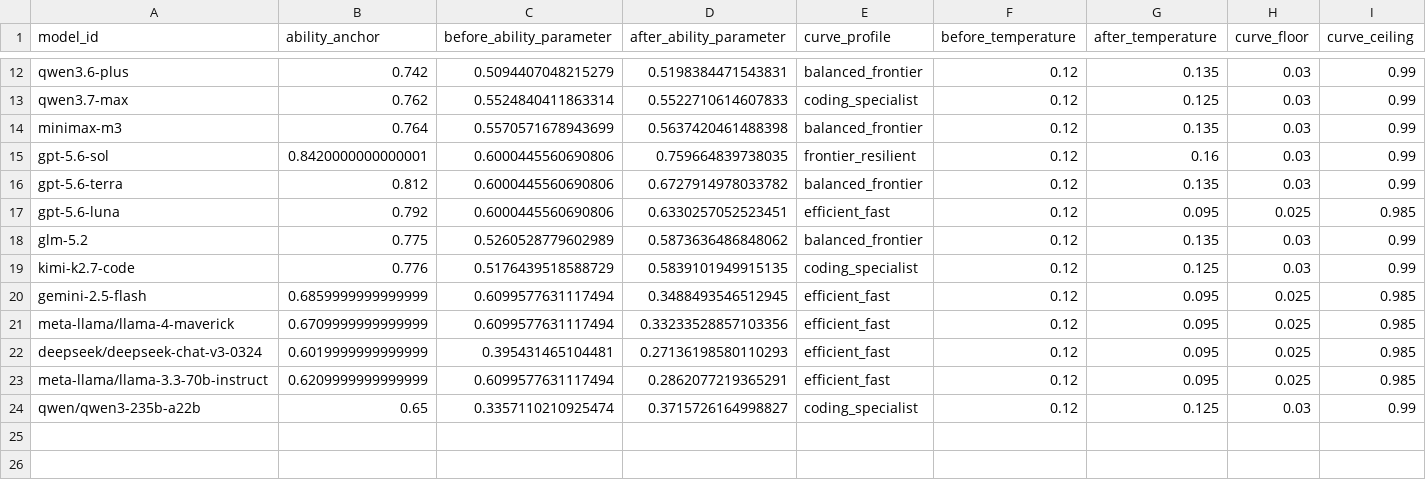
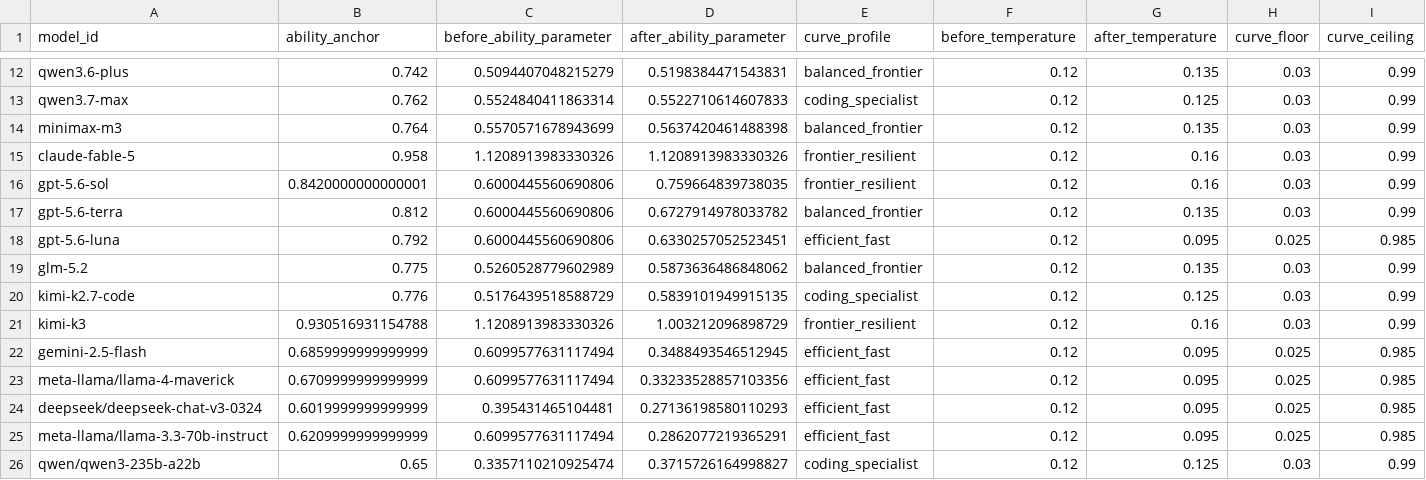
Before and after one commit to jerry0012009/ClawRouter, a CSV file: research/quality-curves/acu-demo/phase2b-product/curve_profile_parameters.csv, drawn as a sheet; only a part is shown, gaps mark what is left out; rows hold the shown columns only; the diff names each change by its address in the sheet, - before the commit and + after, or states it on an @@ line.

```diff
--- a/research/quality-curves/acu-demo/phase2b-product/curve_profile_parameters.csv
+++ b/research/quality-curves/acu-demo/phase2b-product/curve_profile_parameters.csv
+row 15: claude-fable-5 | 0.958 | 1.1208913983330326 | 1.1208913983330326 | frontier_resilient | 0.12 | 0.16 | 0.03 | 0.99
+row 21: kimi-k3 | 0.930516931154788 | 1.1208913983330326 | 1.003212096898729 | frontier_resilient | 0.12 | 0.16 | 0.03 | 0.99
```
Also changed, not shown: research/quality-curves/acu-demo/phase2b-product/curve_profile_evidence.csv, research/quality-curves/acu-demo/phase2b-product/model_tier_sufficiency_v2.csv, 15 other files.
